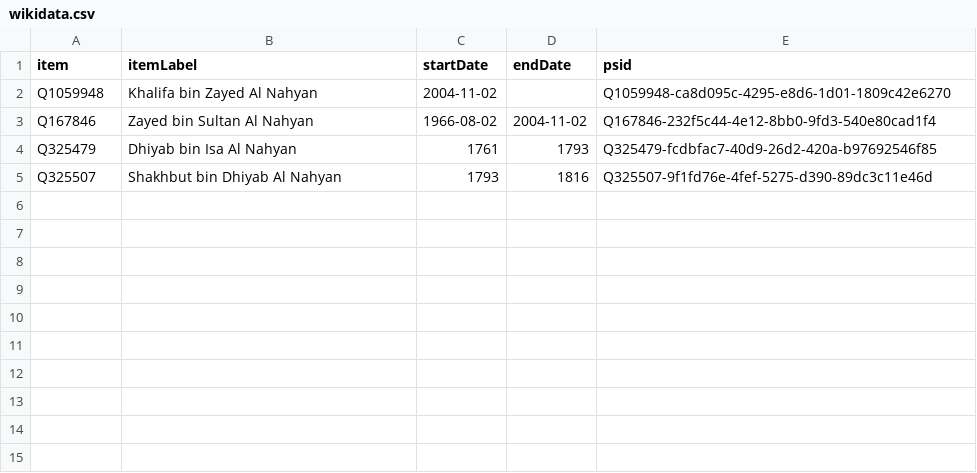
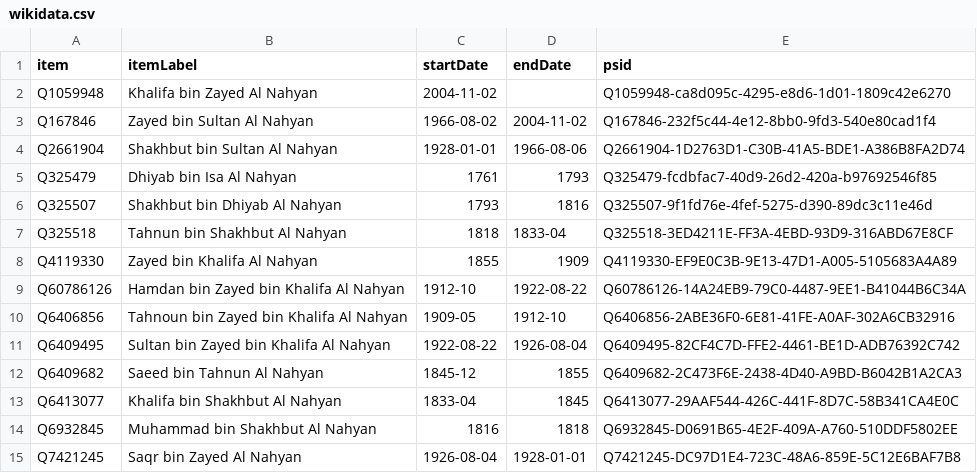
Before and after one commit to every-politician-scrapers/uae-ministers, a CSV file: sources/emir-abu-dhabi/wikidata.csv, drawn as a sheet; the diff names each change by its address in the sheet, - before the commit and + after, or states it on an @@ line.

Commit message:
Compare external sources to Wikidata

```diff
--- a/sources/emir-abu-dhabi/wikidata.csv
+++ b/sources/emir-abu-dhabi/wikidata.csv
+row 4: Q2661904 | Shakhbut bin Sultan Al Nahyan | 1928-01-01 | 1966-08-06 | Q2661904-1D2763D1-C30B-41A5-BDE1-A386B8FA2D74
+row 7: Q325518 | Tahnun bin Shakhbut Al Nahyan | 1818 | 1833-04 | Q325518-3ED4211E-FF3A-4EBD-93D9-316ABD67E8CF
+row 8: Q4119330 | Zayed bin Khalifa Al Nahyan | 1855 | 1909 | Q4119330-EF9E0C3B-9E13-47D1-A005-5105683A4A89
+row 9: Q60786126 | Hamdan bin Zayed bin Khalifa Al Nahyan | 1912-10 | 1922-08-22 | Q60786126-14A24EB9-79C0-4487-9EE1-B41044B6C34A
+row 10: Q6406856 | Tahnoun bin Zayed bin Khalifa Al Nahyan | 1909-05 | 1912-10 | Q6406856-2ABE36F0-6E81-41FE-A0AF-302A6CB32916
+row 11: Q6409495 | Sultan bin Zayed bin Khalifa Al Nahyan | 1922-08-22 | 1926-08-04 | Q6409495-82CF4C7D-FFE2-4461-BE1D-ADB76392C742
+row 12: Q6409682 | Saeed bin Tahnun Al Nahyan | 1845-12 | 1855 | Q6409682-2C473F6E-2438-4D40-A9BD-B6042B1A2CA3
+row 13: Q6413077 | Khalifa bin Shakhbut Al Nahyan | 1833-04 | 1845 | Q6413077-29AAF544-426C-441F-8D7C-58B341CA4E0C
+row 14: Q6932845 | Muhammad bin Shakhbut Al Nahyan | 1816 | 1818 | Q6932845-D0691B65-4E2F-409A-A760-510DDF5802EE
+row 15: Q7421245 | Saqr bin Zayed Al Nahyan | 1926-08-04 | 1928-01-01 | Q7421245-DC97D1E4-723C-48A6-859E-5C12E6BAF7B8
```
Also changed, not shown: sources/emir-ajman/diff.csv, sources/emir-dubai/diff.csv, 11 other files.
